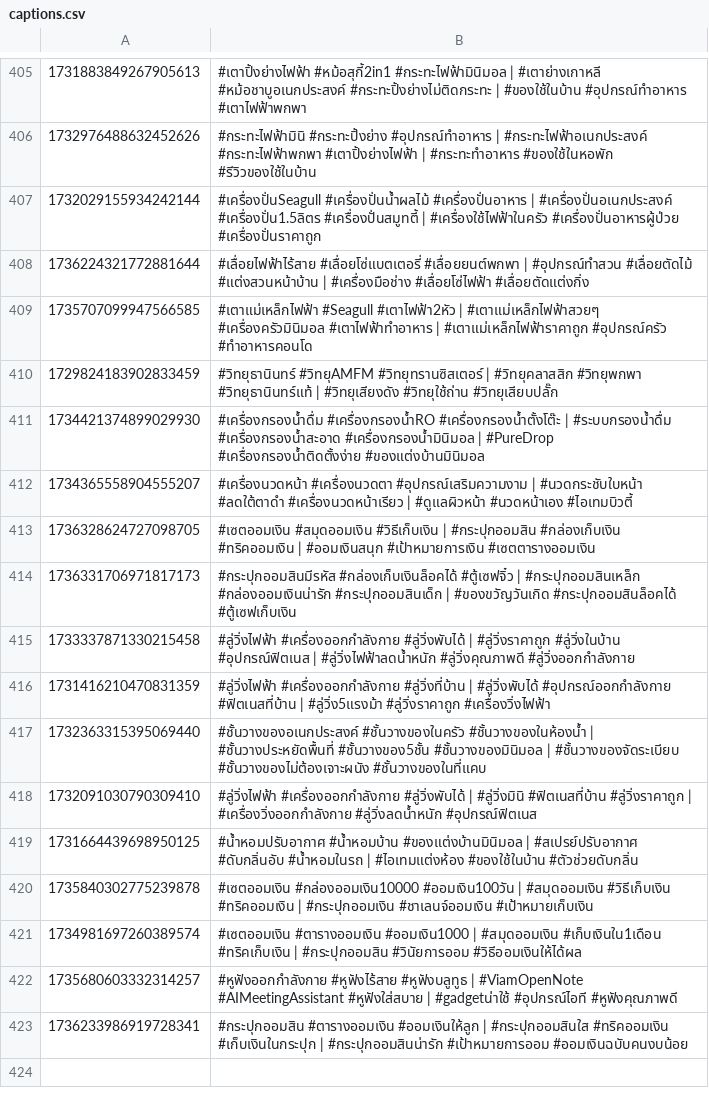
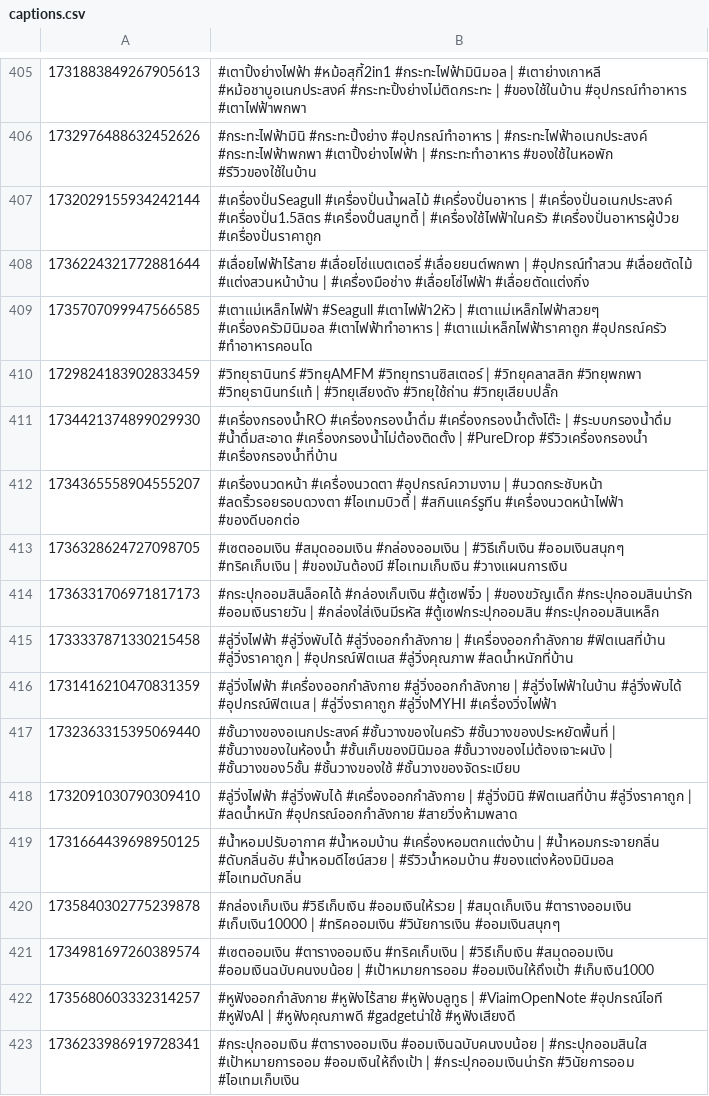
Before and after one commit to ohmwarareok/tiktok-captions, a CSV file: captions.csv, drawn as a sheet; only a part is shown, gaps mark what is left out; the diff names each change by its address in the sheet, - before the commit and + after, or states it on an @@ line.

Commit message:
auto: add prompts+captions+links for new PIDs

```diff
--- a/captions.csv
+++ b/captions.csv
-B411: #เครื่องกรองน้ำดื่ม #เครื่องกรองน้ำRO #เครื่องกรองน้ำตั้งโต๊ะ | #ระบบกรองน้ำดื่ม #เครื่องกรองน้ำสะอาด #เครื่องกรองน้ำมินิมอล | #PureDrop #เครื่องกรองน้ำติดตั้งง่าย #ของแต่งบ้านมินิมอล
+B411: #เครื่องกรองน้ำRO #เครื่องกรองน้ำดื่ม #เครื่องกรองน้ำตั้งโต๊ะ | #ระบบกรองน้ำดื่ม #น้ำดื่มสะอาด #เครื่องกรองน้ำไม่ต้องติดตั้ง | #PureDrop #รีวิวเครื่องกรองน้ำ #เครื่องกรองน้ำที่บ้าน
-B412: #เครื่องนวดหน้า #เครื่องนวดตา #อุปกรณ์เสริมความงาม | #นวดกระชับใบหน้า #ลดใต้ตาดำ #เครื่องนวดหน้าเรียว | #ดูแลผิวหน้า #นวดหน้าเอง #ไอเทมบิวตี้
+B412: #เครื่องนวดหน้า #เครื่องนวดตา #อุปกรณ์ความงาม | #นวดกระชับหน้า #ลดริ้วรอยรอบดวงตา #ไอเทมบิวตี้ | #สกินแคร์รูทีน #เครื่องนวดหน้าไฟฟ้า #ของดีบอกต่อ
-B413: #เซตออมเงิน #สมุดออมเงิน #วิธีเก็บเงิน | #กระปุกออมสิน #กล่องเก็บเงิน #ทริคออมเงิน | #ออมเงินสนุก #เป้าหมายการเงิน #เซตตารางออมเงิน
+B413: #เซตออมเงิน #สมุดออมเงิน #กล่องออมเงิน | #วิธีเก็บเงิน #ออมเงินสนุกๆ #ทริคเก็บเงิน | #ของมันต้องมี #ไอเทมเก็บเงิน #วางแผนการเงิน
-B414: #กระปุกออมสินมีรหัส #กล่องเก็บเงินล็อคได้ #ตู้เซฟจิ๋ว | #กระปุกออมสินเหล็ก #กล่องออมเงินน่ารัก #กระปุกออมสินเด็ก | #ของขวัญวันเกิด #กระปุกออมสินล็อคได้ #ตู้เซฟเก็บเงิน
+B414: #กระปุกออมสินล็อคได้ #กล่องเก็บเงิน #ตู้เซฟจิ๋ว | #ของขวัญเด็ก #กระปุกออมสินน่ารัก #ออมเงินรายวัน | #กล่องใส่เงินมีรหัส #ตู้เซฟกระปุกออมสิน #กระปุกออมสินเหล็ก
-B415: #ลู่วิ่งไฟฟ้า #เครื่องออกกำลังกาย #ลู่วิ่งพับได้ | #ลู่วิ่งราคาถูก #ลู่วิ่งในบ้าน #อุปกรณ์ฟิตเนส | #ลู่วิ่งไฟฟ้าลดน้ำหนัก #ลู่วิ่งคุณภาพดี #ลู่วิ่งออกกำลังกาย
+B415: #ลู่วิ่งไฟฟ้า #ลู่วิ่งพับได้ #ลู่วิ่งออกกำลังกาย | #เครื่องออกกำลังกาย #ฟิตเนสที่บ้าน #ลู่วิ่งราคาถูก | #อุปกรณ์ฟิตเนส #ลู่วิ่งคุณภาพ #ลดน้ำหนักที่บ้าน
-B416: #ลู่วิ่งไฟฟ้า #เครื่องออกกำลังกาย #ลู่วิ่งที่บ้าน | #ลู่วิ่งพับได้ #อุปกรณ์ออกกำลังกาย #ฟิตเนสที่บ้าน | #ลู่วิ่ง5แรงม้า #ลู่วิ่งราคาถูก #เครื่องวิ่งไฟฟ้า
+B416: #ลู่วิ่งไฟฟ้า #เครื่องออกกำลังกาย #ลู่วิ่งออกกำลังกาย | #ลู่วิ่งไฟฟ้าในบ้าน #ลู่วิ่งพับได้ #อุปกรณ์ฟิตเนส | #ลู่วิ่งราคาถูก #ลู่วิ่งMYHI #เครื่องวิ่งไฟฟ้า
-B417: #ชั้นวางของอเนกประสงค์ #ชั้นวางของในครัว #ชั้นวางของในห้องน้ำ | #ชั้นวางประหยัดพื้นที่ #ชั้นวางของ5ชั้น #ชั้นวางของมินิมอล | #ชั้นวางของจัดระเบียบ #ชั้นวางของไม่ต้องเจาะผนัง #ชั้นวางของในที่แคบ
+B417: #ชั้นวางของอเนกประสงค์ #ชั้นวางของในครัว #ชั้นวางของประหยัดพื้นที่ | #ชั้นวางของในห้องน้ำ #ชั้นเก็บของมินิมอล #ชั้นวางของไม่ต้องเจาะผนัง | #ชั้นวางของ5ชั้น #ชั้นวางของใช้ #ชั้นวางของจัดระเบียบ
-B418: #ลู่วิ่งไฟฟ้า #เครื่องออกกำลังกาย #ลู่วิ่งพับได้ | #ลู่วิ่งมินิ #ฟิตเนสที่บ้าน #ลู่วิ่งราคาถูก | #เครื่องวิ่งออกกำลังกาย #ลู่วิ่งลดน้ำหนัก #อุปกรณ์ฟิตเนส
+B418: #ลู่วิ่งไฟฟ้า #ลู่วิ่งพับได้ #เครื่องออกกำลังกาย | #ลู่วิ่งมินิ #ฟิตเนสที่บ้าน #ลู่วิ่งราคาถูก | #ลดน้ำหนัก #อุปกรณ์ออกกำลังกาย #สายวิ่งห้ามพลาด
-B419: #น้ำหอมปรับอากาศ #น้ำหอมบ้าน #ของแต่งบ้านมินิมอล | #สเปรย์ปรับอากาศ #ดับกลิ่นอับ #น้ำหอมในรถ | #ไอเทมแต่งห้อง #ของใช้ในบ้าน #ตัวช่วยดับกลิ่น
+B419: #น้ำหอมปรับอากาศ #น้ำหอมบ้าน #เครื่องหอมตกแต่งบ้าน | #น้ำหอมกระจายกลิ่น #ดับกลิ่นอับ #น้ำหอมดีไซน์สวย | #รีวิวน้ำหอมบ้าน #ของแต่งห้องมินิมอล #ไอเทมดับกลิ่น
-B420: #เซตออมเงิน #กล่องออมเงิน10000 #ออมเงิน100วัน | #สมุดออมเงิน #วิธีเก็บเงิน #ทริคออมเงิน | #กระปุกออมเงิน #ชาเลนจ์ออมเงิน #เป้าหมายเก็บเงิน
+B420: #กล่องเก็บเงิน #วิธีเก็บเงิน #ออมเงินให้รวย | #สมุดเก็บเงิน #ตารางออมเงิน #เก็บเงิน10000 | #ทริคออมเงิน #วินัยการเงิน #ออมเงินสนุกๆ
-B421: #เซตออมเงิน #ตารางออมเงิน #ออมเงิน1000 | #สมุดออมเงิน #เก็บเงินใน1เดือน #ทริคเก็บเงิน | #กระปุกออมสิน #วินัยการออม #วิธีออมเงินให้ได้ผล
+B421: #เซตออมเงิน #ตารางออมเงิน #ทริคเก็บเงิน | #วิธีเก็บเงิน #สมุดออมเงิน #ออมเงินฉบับคนงบน้อย | #เป้าหมายการออม #ออมเงินให้ถึงเป้า #เก็บเงิน1000
-B422: …#หูฟังบลูทูธ | #ViamOpenNote #AIMeetingAssistant #หูฟังใส่สบาย | #gadgetน่าใช้ #อุปกรณ์ไอที #หูฟังคุณภาพดี
+B422: …#หูฟังบลูทูธ | #ViaimOpenNote #อุปกรณ์ไอที #หูฟังAI | #หูฟังคุณภาพดี #gadgetน่าใช้ #หูฟังเสียงดี
-B423: #กระปุกออมสิน #ตารางออมเงิน #ออมเงินให้ลูก | #กระปุกออมสินใส #ทริคออมเงิน #เก็บเงินในกระปุก | #กระปุกออมสินน่ารัก #เป้าหมายการออม #ออมเงินฉบับคนงบน้อย
+B423: #กระปุกออมเงิน #ตารางออมเงิน #ออมเงินฉบับคนงบน้อย | #กระปุกออมสินใส #เป้าหมายการออม #ออมเงินให้ถึงเป้า | #กระปุกออมเงินน่ารัก #วินัยการออม #ไอเทมเก็บเงิน
```
Also changed, not shown: 1 other file.
